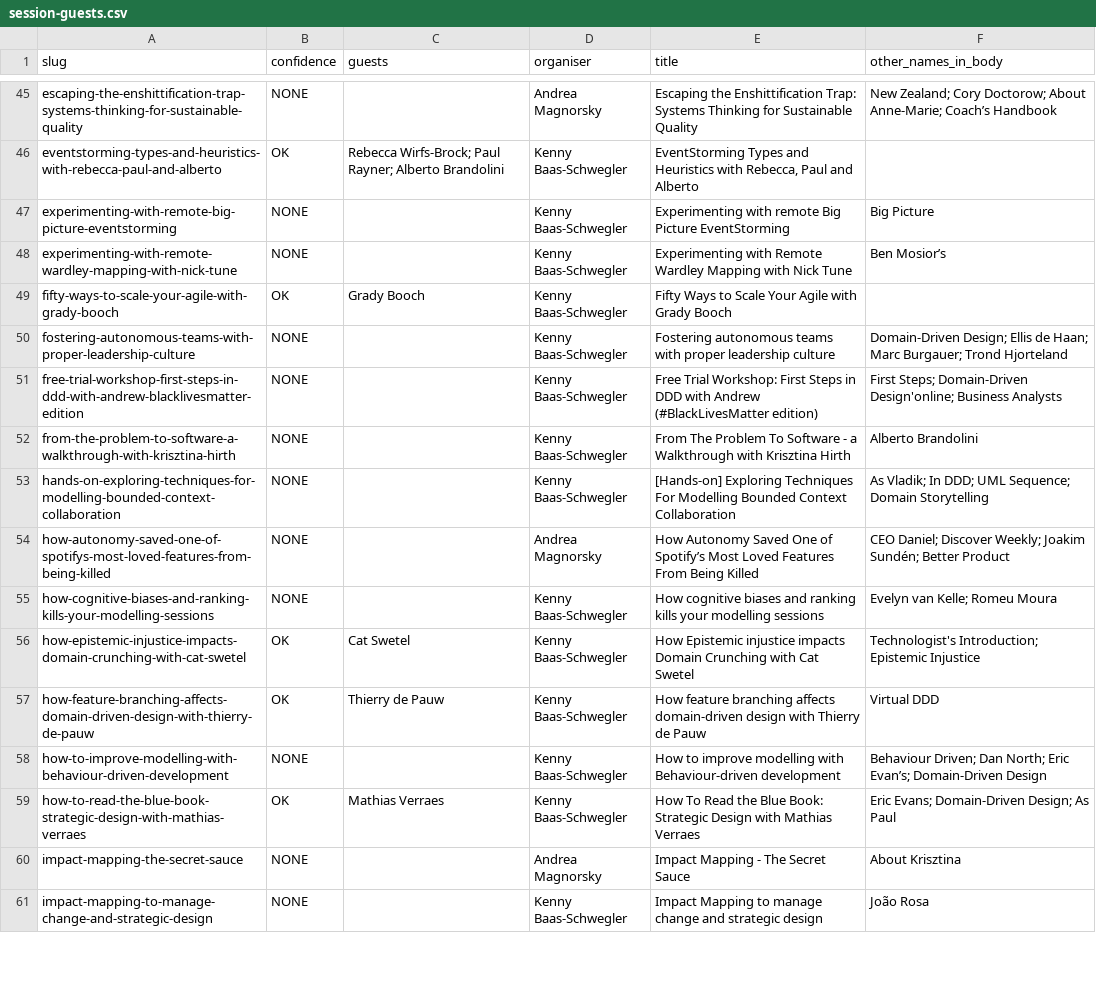
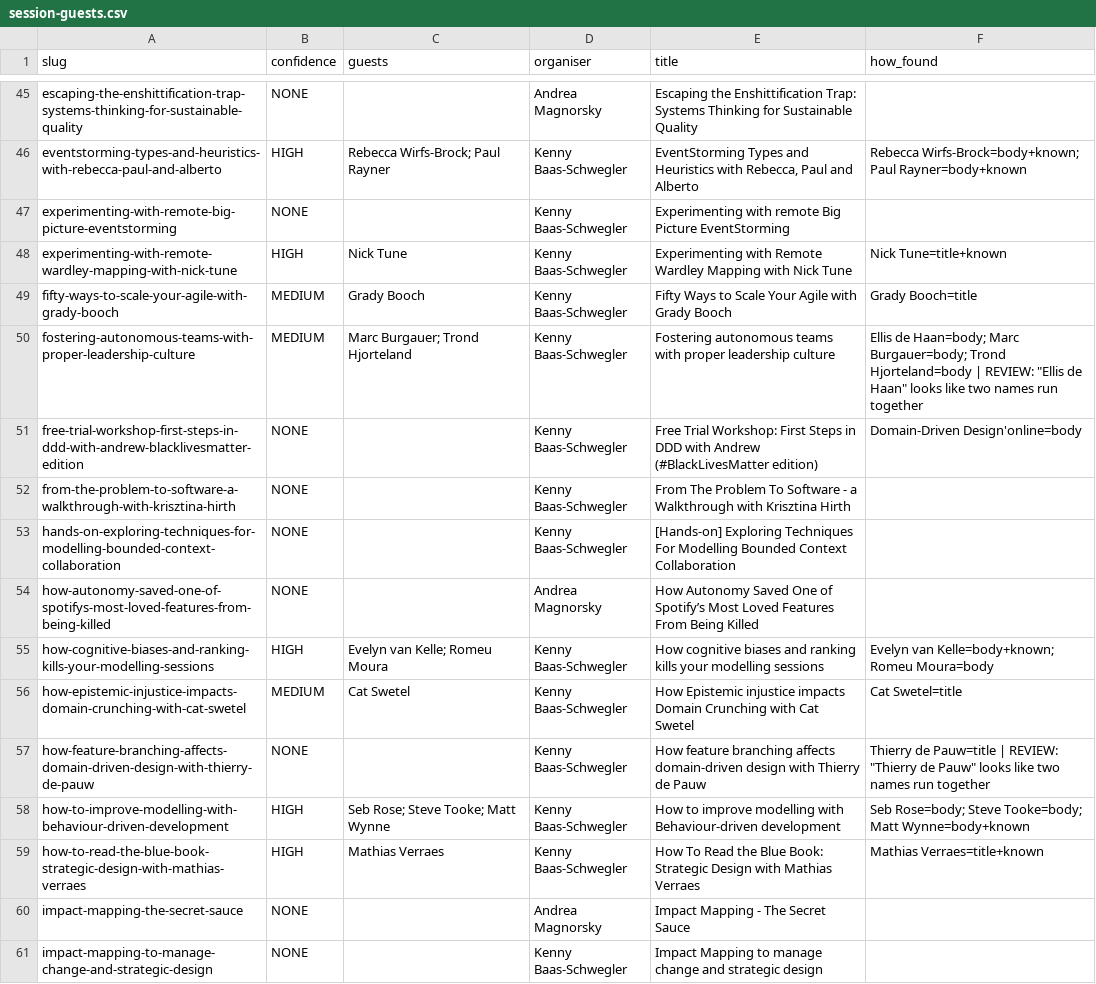
Before and after one commit to Virtual-Domain-driven-design/virtualddd.com, a CSV file: data/session-guests.csv, drawn as a sheet; only a part is shown, gaps mark what is left out; the diff covers the shown part only; the diff names each change by its address in the sheet, - before the commit and + after, or states it on an @@ line.

```diff
--- a/data/session-guests.csv
+++ b/data/session-guests.csv
-F1: other_names_in_body
+F1: how_found
-F45 (how_found): New Zealand; Cory Doctorow; About Anne-Marie; Coach’s Handbook
+F45 (how_found): (empty)
-B46 (confidence): OK
+B46 (confidence): HIGH
-C46 (guests): Rebecca Wirfs-Brock; Paul Rayner; Alberto Brandolini
+C46 (guests): Rebecca Wirfs-Brock; Paul Rayner
-F46 (how_found): (empty)
+F46 (how_found): Rebecca Wirfs-Brock=body+known; Paul Rayner=body+known
-F47 (how_found): Big Picture
+F47 (how_found): (empty)
-B48 (confidence): NONE
+B48 (confidence): HIGH
-C48 (guests): (empty)
+C48 (guests): Nick Tune
-F48 (how_found): Ben Mosior’s
+F48 (how_found): Nick Tune=title+known
-B49 (confidence): OK
+B49 (confidence): MEDIUM
-F49 (how_found): (empty)
+F49 (how_found): Grady Booch=title
-B50 (confidence): NONE
+B50 (confidence): MEDIUM
-C50 (guests): (empty)
+C50 (guests): Marc Burgauer; Trond Hjorteland
-F50 (how_found): Domain-Driven Design; Ellis de Haan; Marc Burgauer; Trond Hjorteland
+F50 (how_found): Ellis de Haan=body; Marc Burgauer=body; Trond Hjorteland=body | REVIEW: "Ellis de Haan" looks like two names run together
-F51 (how_found): First Steps; Domain-Driven Design'online; Business Analysts
+F51 (how_found): Domain-Driven Design'online=body
-F52 (how_found): Alberto Brandolini
+F52 (how_found): (empty)
-F53 (how_found): As Vladik; In DDD; UML Sequence; Domain Storytelling
+F53 (how_found): (empty)
-F54 (how_found): CEO Daniel; Discover Weekly; Joakim Sundén; Better Product
+F54 (how_found): (empty)
-B55 (confidence): NONE
+B55 (confidence): HIGH
-C55 (guests): (empty)
+C55 (guests): Evelyn van Kelle; Romeu Moura
-F55 (how_found): Evelyn van Kelle; Romeu Moura
+F55 (how_found): Evelyn van Kelle=body+known; Romeu Moura=body
-B56 (confidence): OK
+B56 (confidence): MEDIUM
-F56 (how_found): Technologist's Introduction; Epistemic Injustice
+F56 (how_found): Cat Swetel=title
-B57 (confidence): OK
+B57 (confidence): NONE
-C57 (guests): Thierry de Pauw
+C57 (guests): (empty)
-F57 (how_found): Virtual DDD
+F57 (how_found): Thierry de Pauw=title | REVIEW: "Thierry de Pauw" looks like two names run together
-B58 (confidence): NONE
+B58 (confidence): HIGH
-C58 (guests): (empty)
+C58 (guests): Seb Rose; Steve Tooke; Matt Wynne
-F58 (how_found): Behaviour Driven; Dan North; Eric Evan’s; Domain-Driven Design
+F58 (how_found): Seb Rose=body; Steve Tooke=body; Matt Wynne=body+known
-B59 (confidence): OK
+B59 (confidence): HIGH
-F59 (how_found): Eric Evans; Domain-Driven Design; As Paul
+F59 (how_found): Mathias Verraes=title+known
-F60 (how_found): About Krisztina
+F60 (how_found): (empty)
-F61 (how_found): João Rosa
+F61 (how_found): (empty)
```
Also changed, not shown: 152 edited cells elsewhere in this file.
